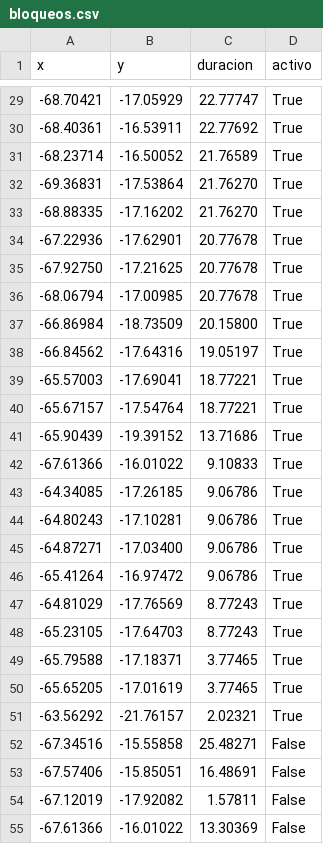
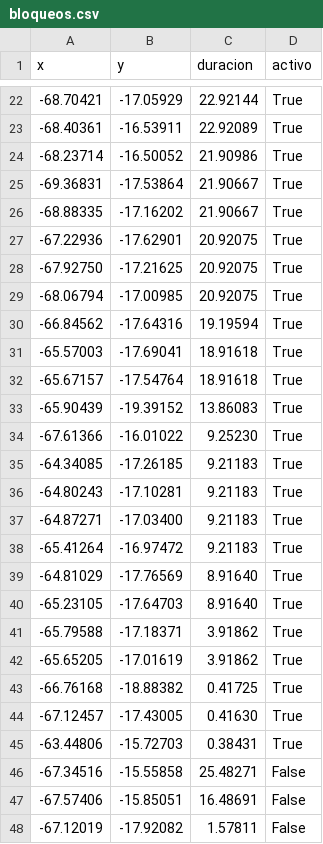
Before and after one commit to mauforonda/pobreza_bloqueos, a CSV file: static/bloqueos.csv, drawn as a sheet; only a part is shown, gaps mark what is left out; the shorter side is filled out with more unchanged rows; the diff covers the shown part only.

```diff
--- a/static/bloqueos.csv
+++ b/static/bloqueos.csv
@@ -29,24 +22,25 @@ x,y,duracion,activo
--68.70421,-17.05929,22.77747,True
--68.40361,-16.53911,22.77692,True
--68.23714,-16.50052,21.76589,True
--69.36831,-17.53864,21.76270,True
--68.88335,-17.16202,21.76270,True
--67.22936,-17.62901,20.77678,True
--67.92750,-17.21625,20.77678,True
--68.06794,-17.00985,20.77678,True
--66.86984,-18.73509,20.15800,True
--66.84562,-17.64316,19.05197,True
--65.57003,-17.69041,18.77221,True
--65.67157,-17.54764,18.77221,True
--65.90439,-19.39152,13.71686,True
--67.61366,-16.01022,9.10833,True
--64.34085,-17.26185,9.06786,True
--64.80243,-17.10281,9.06786,True
--64.87271,-17.03400,9.06786,True
--65.41264,-16.97472,9.06786,True
--64.81029,-17.76569,8.77243,True
--65.23105,-17.64703,8.77243,True
--65.79588,-17.18371,3.77465,True
--65.65205,-17.01619,3.77465,True
--63.56292,-21.76157,2.02321,True
+-68.70421,-17.05929,22.92144,True
+-68.40361,-16.53911,22.92089,True
+-68.23714,-16.50052,21.90986,True
+-69.36831,-17.53864,21.90667,True
+-68.88335,-17.16202,21.90667,True
+-67.22936,-17.62901,20.92075,True
+-67.92750,-17.21625,20.92075,True
+-68.06794,-17.00985,20.92075,True
+-66.84562,-17.64316,19.19594,True
+-65.57003,-17.69041,18.91618,True
+-65.67157,-17.54764,18.91618,True
+-65.90439,-19.39152,13.86083,True
+-67.61366,-16.01022,9.25230,True
+-64.34085,-17.26185,9.21183,True
+-64.80243,-17.10281,9.21183,True
+-64.87271,-17.03400,9.21183,True
+-65.41264,-16.97472,9.21183,True
+-64.81029,-17.76569,8.91640,True
+-65.23105,-17.64703,8.91640,True
+-65.79588,-17.18371,3.91862,True
+-65.65205,-17.01619,3.91862,True
+-66.76168,-18.88382,0.41725,True
+-67.12457,-17.43005,0.41630,True
+-63.44806,-15.72703,0.38431,True
 -67.34516,-15.55858,25.48271,False
```
Also changed, not shown: 9 added rows, 7 removed rows and 20 edited cells elsewhere in this file.
